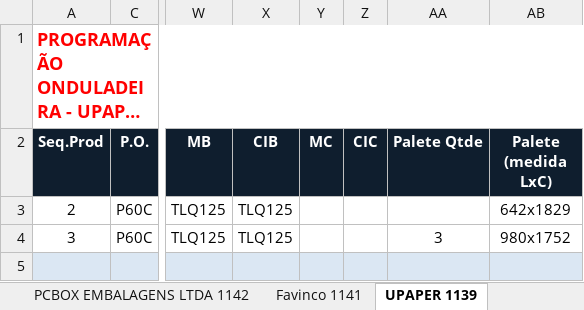
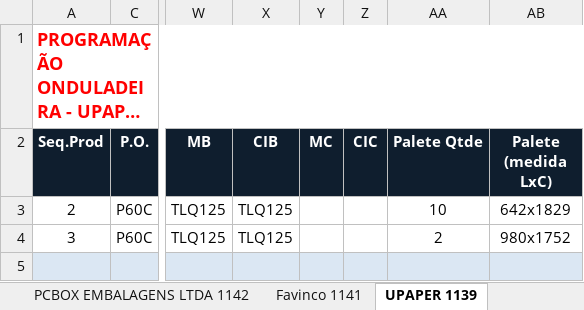
Before and after one commit to marcilianocamargo-stack/controle-producao-etiquetas, an Excel workbook: programacao-hoje.xlsx, sheet UPAPER 1139, drawn as a sheet; only a part is shown, gaps mark what is left out; long unchanged cells end in …; values as stored, in another font and other column widths than the file's, no borders; the diff names each change by its address in the sheet, - before the commit and + after, or states it on an @@ line.

Commit message:
Atualiza programacao-hoje.xlsx (25/08/2026 09:50)

```diff
--- a/programacao-hoje.xlsx (sheet UPAPER 1139)
+++ b/programacao-hoje.xlsx (sheet UPAPER 1139)
-AA3 (Palete Qtde): (empty)
+AA3 (Palete Qtde): 10
-AA4 (Palete Qtde): 3
+AA4 (Palete Qtde): 2
```
